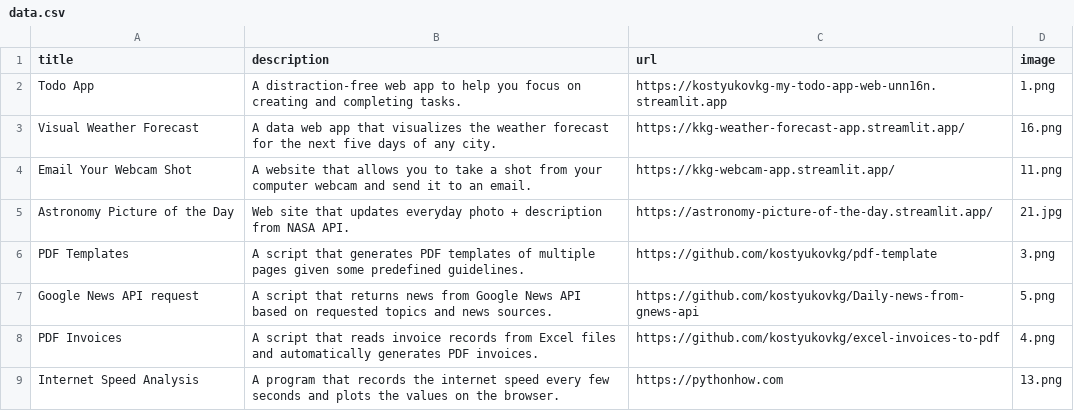
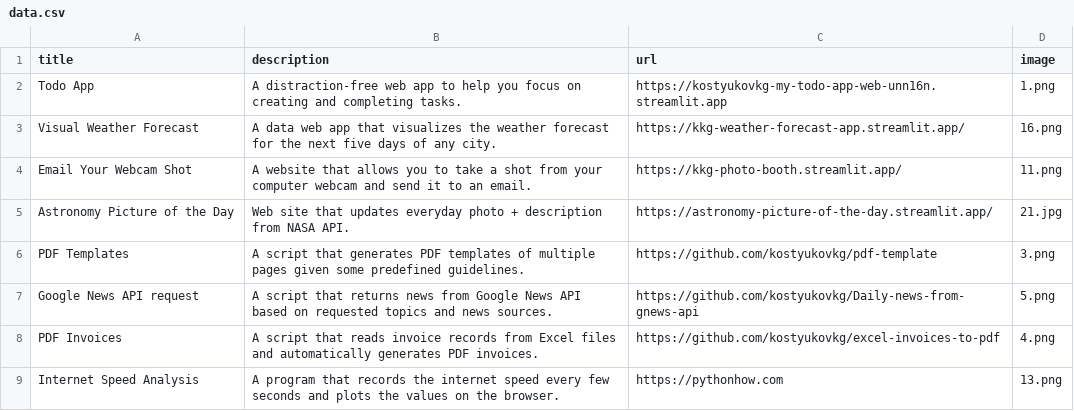
Before and after one commit to kostyukovkg/Website-portfolio, a CSV file: data.csv, drawn as a sheet; only a part is shown.

Commit message:
Photo booth renamed

```diff
--- a/data.csv
+++ b/data.csv
@@ -3,3 +3,3 @@ Todo App;A distraction-free web app to help you focus on creating and completing
 Visual Weather Forecast;A data web app that visualizes the weather forecast for the next five days of any city.;https://kkg-weather-forecast-app.streamlit.app/;16.png
-Email Your Webcam Shot;A website that allows you to take a shot from your computer webcam and send it to an email.;https://kkg-webcam-app.streamlit.app/;11.png
+Email Your Webcam Shot;A website that allows you to take a shot from your computer webcam and send it to an email.;https://kkg-photo-booth.streamlit.app/;11.png
 Astronomy Picture of the Day; Web site that updates everyday photo + description from NASA API.;https://astronomy-picture-of-the-day.streamlit.app/;21.jpg
```
